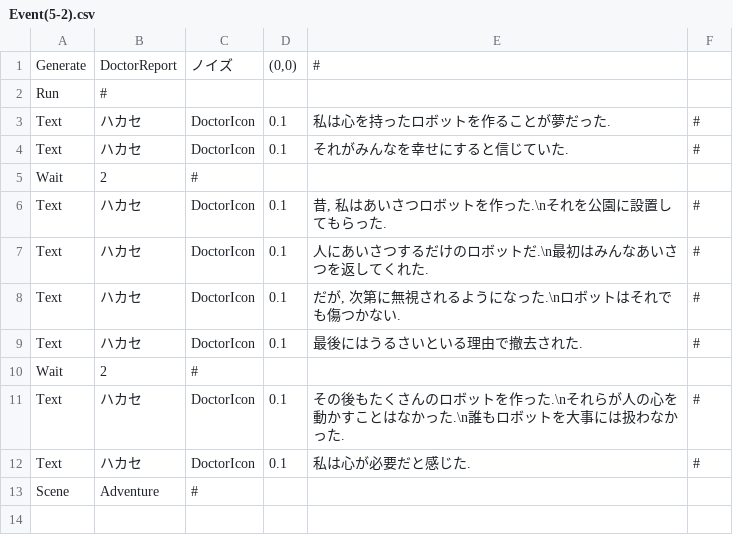
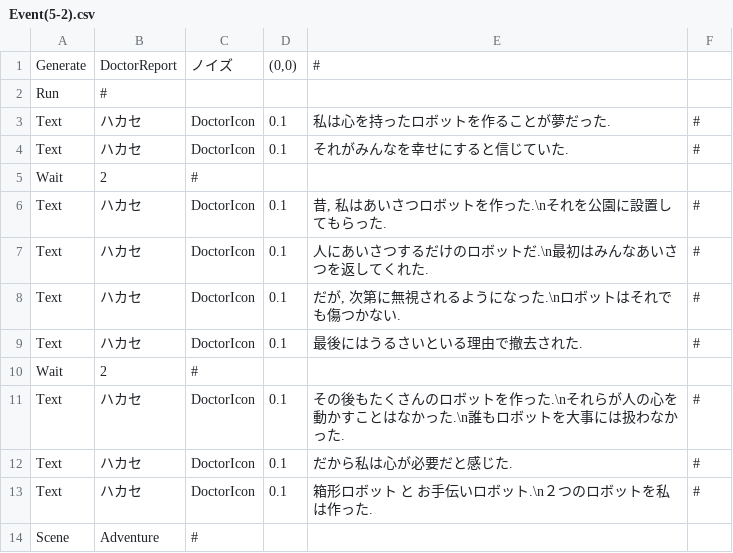
Before and after one commit to mori08/Kokoha, a CSV file: Kokoha/Kokoha/App/Assets/Data/Event/Event(5-2).csv, drawn as a sheet.

```diff
--- a/Kokoha/Kokoha/App/Assets/Data/Event/Event(5-2).csv
+++ b/Kokoha/Kokoha/App/Assets/Data/Event/Event(5-2).csv
@@ -11,3 +11,4 @@ Wait,2,#,,,
 Text,ハカセ,DoctorIcon,0.1,その後もたくさんのロボットを作った.\nそれらが人の心を動かすことはなかった.\n誰もロボットを大事には扱わなかった.,#
-Text,ハカセ,DoctorIcon,0.1,私は心が必要だと感じた.,#
+Text,ハカセ,DoctorIcon,0.1,だから私は心が必要だと感じた.,#
+Text,ハカセ,DoctorIcon,0.1,箱形ロボット と お手伝いロボット.\n２つのロボットを私は作った.,#
 Scene,Adventure,#,,,
```
Also changed, not shown: Kokoha/Kokoha/App/Assets/Data/CassetteInfo.csv, Kokoha/Kokoha/App/Assets/Data/Event/Event(1-2).csv, 16 other files.
